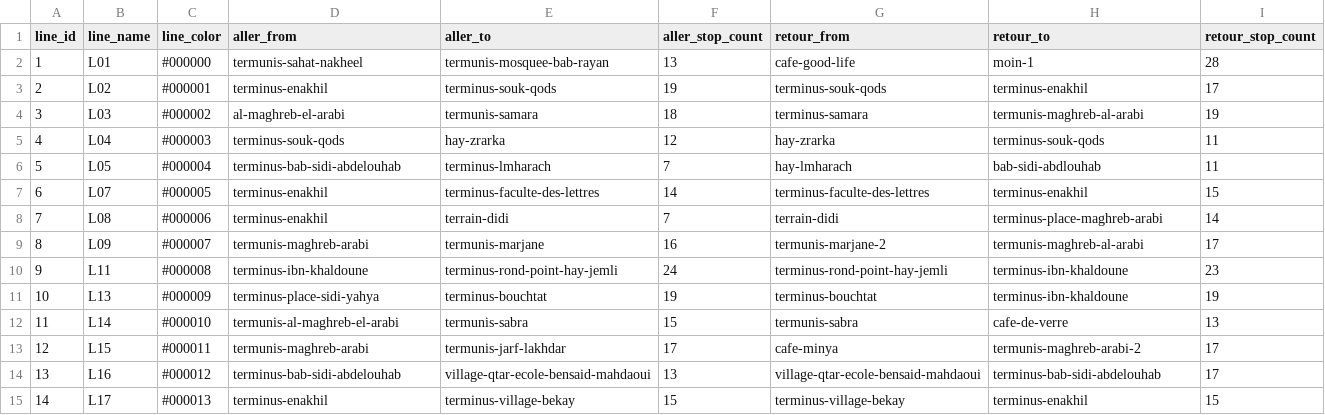
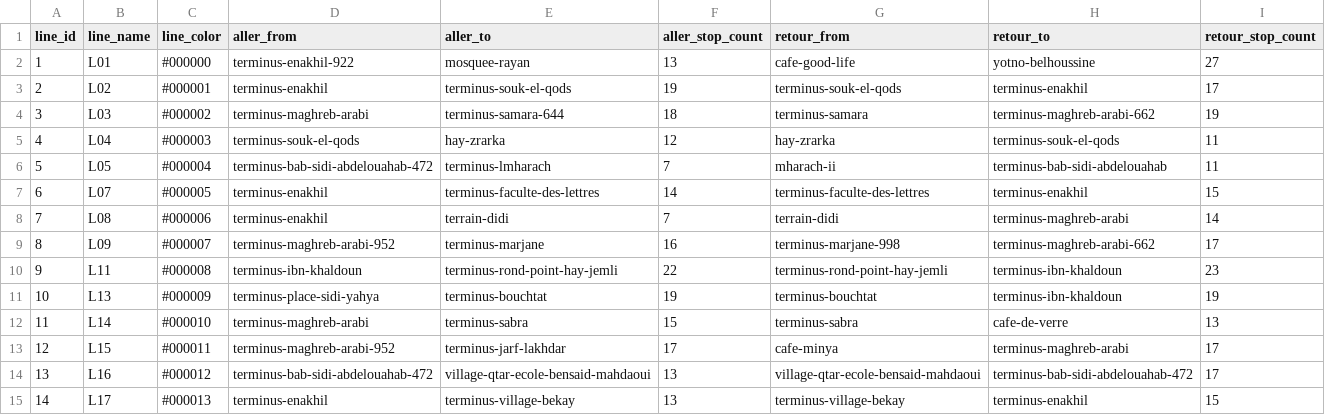
Before and after one commit to tiralmos/oujda-transit, a CSV file: data/lines.csv, drawn as a sheet; only a part is shown; the diff covers the shown part only.

```diff
--- a/data/lines.csv
+++ b/data/lines.csv
@@ -1,15 +1,15 @@
 line_id,line_name,line_color,aller_from,aller_to,aller_stop_count,retour_from,retour_to,retour_stop_count
-1,L01,#000000,termunis-sahat-nakheel,termunis-mosquee-bab-rayan,13,cafe-good-life,moin-1,28
-2,L02,#000001,terminus-enakhil,terminus-souk-qods,19,terminus-souk-qods,terminus-enakhil,17
-3,L03,#000002,al-maghreb-el-arabi,termunis-samara,18,terminus-samara,termunis-maghreb-al-arabi,19
-4,L04,#000003,terminus-souk-qods,hay-zrarka,12,hay-zrarka,terminus-souk-qods,11
-5,L05,#000004,terminus-bab-sidi-abdelouhab,terminus-lmharach,7,hay-lmharach,bab-sidi-abdlouhab,11
+1,L01,#000000,terminus-enakhil-922,mosquee-rayan,13,cafe-good-life,yotno-belhoussine,27
+2,L02,#000001,terminus-enakhil,terminus-souk-el-qods,19,terminus-souk-el-qods,terminus-enakhil,17
+3,L03,#000002,terminus-maghreb-arabi,terminus-samara-644,18,terminus-samara,terminus-maghreb-arabi-662,19
+4,L04,#000003,terminus-souk-el-qods,hay-zrarka,12,hay-zrarka,terminus-souk-el-qods,11
+5,L05,#000004,terminus-bab-sidi-abdelouahab-472,terminus-lmharach,7,mharach-ii,terminus-bab-sidi-abdelouahab,11
 6,L07,#000005,terminus-enakhil,terminus-faculte-des-lettres,14,terminus-faculte-des-lettres,terminus-enakhil,15
-7,L08,#000006,terminus-enakhil,terrain-didi,7,terrain-didi,terminus-place-maghreb-arabi,14
-8,L09,#000007,termunis-maghreb-arabi,termunis-marjane,16,termunis-marjane-2,termunis-maghreb-al-arabi,17
-9,L11,#000008,terminus-ibn-khaldoune,terminus-rond-point-hay-jemli,24,terminus-rond-point-hay-jemli,terminus-ibn-khaldoune,23
-10,L13,#000009,terminus-place-sidi-yahya,terminus-bouchtat,19,terminus-bouchtat,terminus-ibn-khaldoune,19
-11,L14,#000010,termunis-al-maghreb-el-arabi,termunis-sabra,15,termunis-sabra,cafe-de-verre,13
-12,L15,#000011,termunis-maghreb-arabi,termunis-jarf-lakhdar,17,cafe-minya,termunis-maghreb-arabi-2,17
-13,L16,#000012,terminus-bab-sidi-abdelouhab,village-qtar-ecole-bensaid-mahdaoui,13,village-qtar-ecole-bensaid-mahdaoui,terminus-bab-sidi-abdelouhab,17
-14,L17,#000013,terminus-enakhil,terminus-village-bekay,15,terminus-village-bekay,terminus-enakhil,15
+7,L08,#000006,terminus-enakhil,terrain-didi,7,terrain-didi,terminus-maghreb-arabi,14
+8,L09,#000007,terminus-maghreb-arabi-952,terminus-marjane,16,terminus-marjane-998,terminus-maghreb-arabi-662,17
+9,L11,#000008,terminus-ibn-khaldoun,terminus-rond-point-hay-jemli,22,terminus-rond-point-hay-jemli,terminus-ibn-khaldoun,23
+10,L13,#000009,terminus-place-sidi-yahya,terminus-bouchtat,19,terminus-bouchtat,terminus-ibn-khaldoun,19
+11,L14,#000010,terminus-maghreb-arabi,terminus-sabra,15,terminus-sabra,cafe-de-verre,13
+12,L15,#000011,terminus-maghreb-arabi-952,terminus-jarf-lakhdar,17,cafe-minya,terminus-maghreb-arabi,17
+13,L16,#000012,terminus-bab-sidi-abdelouahab-472,village-qtar-ecole-bensaid-mahdaoui,13,village-qtar-ecole-bensaid-mahdaoui,terminus-bab-sidi-abdelouahab-472,17
+14,L17,#000013,terminus-enakhil,terminus-village-bekay,13,terminus-village-bekay,terminus-enakhil,15
```
Also changed, not shown: 30 edited cells elsewhere in this file, data/line_stops.csv, data/stops.csv, 15 other files.
